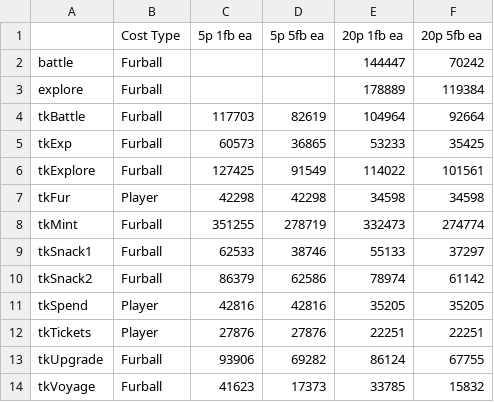
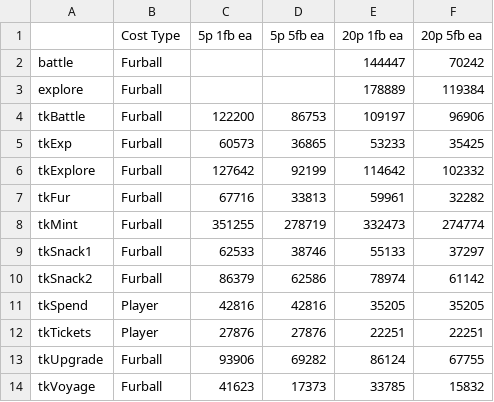
Before and after one commit to zaneclaes/Furballs-Contracts, a CSV file: analysis/gas.csv, drawn as a sheet.

```diff
--- a/analysis/gas.csv
+++ b/analysis/gas.csv
@@ -3,6 +3,6 @@ battle,Furball,,,144447,70242
 explore,Furball,,,178889,119384
-tkBattle,Furball,117703,82619,104964,92664
+tkBattle,Furball,122200,86753,109197,96906
 tkExp,Furball,60573,36865,53233,35425
-tkExplore,Furball,127425,91549,114022,101561
-tkFur,Player,42298,42298,34598,34598
+tkExplore,Furball,127642,92199,114642,102332
+tkFur,Furball,67716,33813,59961,32282
 tkMint,Furball,351255,278719,332473,274774
```
Also changed, not shown: 20 other files.
